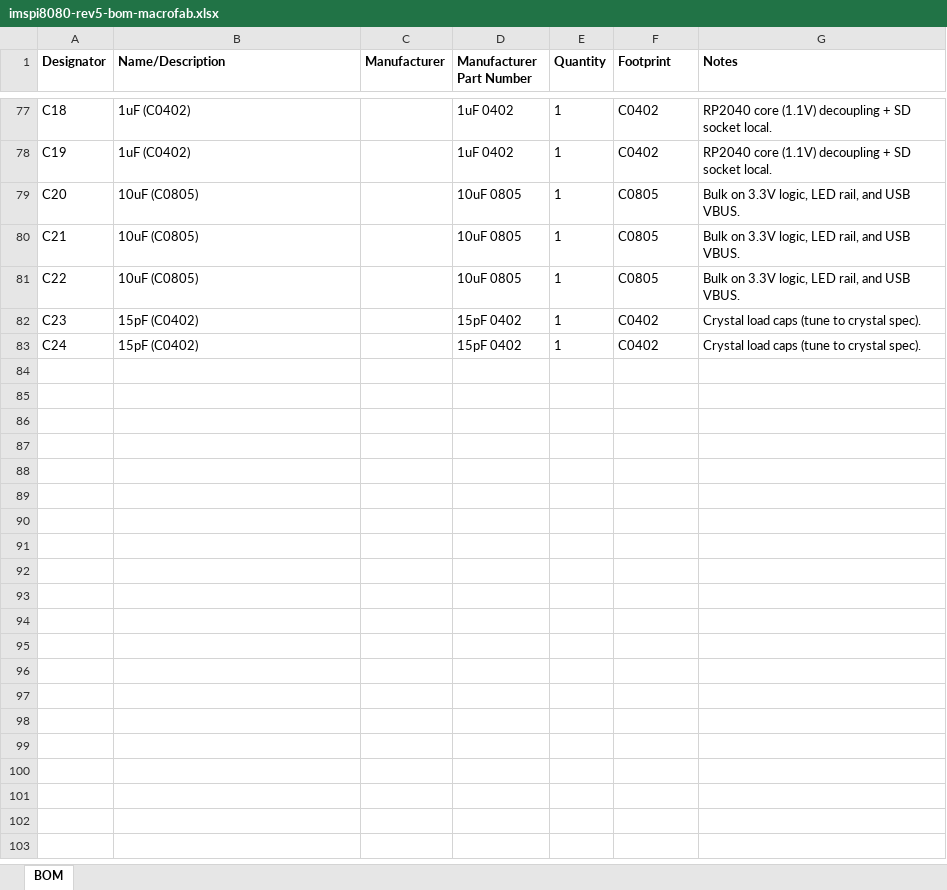
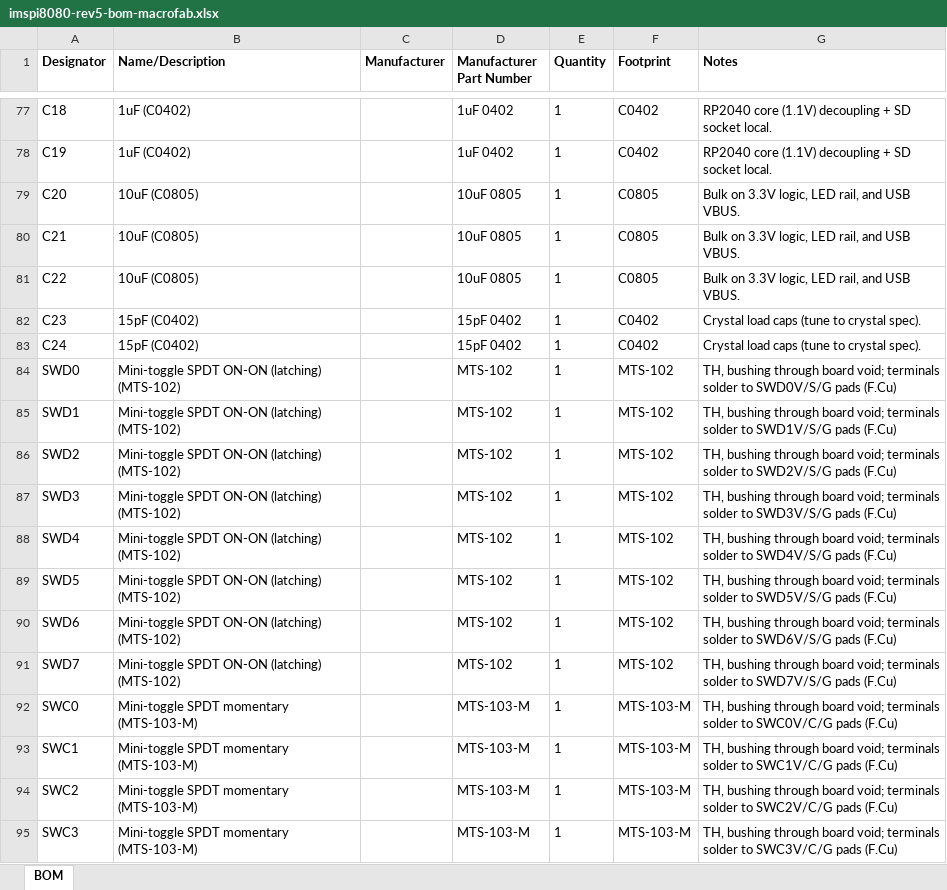
Before and after one commit to sean-galloway/RaspberyPi-IMSAI-8080, an Excel workbook: hardware/fab-rev5/macrofab/imspi8080-rev5-bom-macrofab.xlsx, sheet BOM, drawn as a sheet; only a part is shown, gaps mark what is left out; values as stored, in another font and other column widths than the file's, no borders; the diff names each change by its address in the sheet, - before the commit and + after, or states it on an @@ line.

Commit message:
fab(rev5): fab-assembled through-hole toggles in BOM+CPL+XYRS
User wants the fab house to assemble the 12 toggles. Added to BOTH vendor
packages (BOM<->CPL / BOM<->XYRS verified 1:1 at 94 rows each):
  SWD0-7  MTS-102 latching  @ void centers (49.325..154.325, 156.825)
  SWC0-3  MTS-103-M momentary @ (182.325..227.325, 156.825)
All: Top side (pads are F.Cu), rotation 0 (terminals toward LED rows),
placement = bushing center = board-void center (measured Edge.Cuts).
Still user-fitted: R17/R18 spares, J5 optional header (not in CPL/XYRS).
jlcpcb-cpl/ copy, both BOMs (csv+xlsx), both zips, README updated.

```diff
--- a/hardware/fab-rev5/macrofab/imspi8080-rev5-bom-macrofab.xlsx (sheet BOM)
+++ b/hardware/fab-rev5/macrofab/imspi8080-rev5-bom-macrofab.xlsx (sheet BOM)
+row 84: SWD0 | Mini-toggle SPDT ON-ON (latching) (MTS-102) |  | MTS-102 | 1 | MTS-102 | TH, bushing through board void; terminals solder to SWD0V/S/G pads (F.Cu)
+row 85: SWD1 | Mini-toggle SPDT ON-ON (latching) (MTS-102) |  | MTS-102 | 1 | MTS-102 | TH, bushing through board void; terminals solder to SWD1V/S/G pads (F.Cu)
+row 86: SWD2 | Mini-toggle SPDT ON-ON (latching) (MTS-102) |  | MTS-102 | 1 | MTS-102 | TH, bushing through board void; terminals solder to SWD2V/S/G pads (F.Cu)
+row 87: SWD3 | Mini-toggle SPDT ON-ON (latching) (MTS-102) |  | MTS-102 | 1 | MTS-102 | TH, bushing through board void; terminals solder to SWD3V/S/G pads (F.Cu)
+row 88: SWD4 | Mini-toggle SPDT ON-ON (latching) (MTS-102) |  | MTS-102 | 1 | MTS-102 | TH, bushing through board void; terminals solder to SWD4V/S/G pads (F.Cu)
+row 89: SWD5 | Mini-toggle SPDT ON-ON (latching) (MTS-102) |  | MTS-102 | 1 | MTS-102 | TH, bushing through board void; terminals solder to SWD5V/S/G pads (F.Cu)
+row 90: SWD6 | Mini-toggle SPDT ON-ON (latching) (MTS-102) |  | MTS-102 | 1 | MTS-102 | TH, bushing through board void; terminals solder to SWD6V/S/G pads (F.Cu)
+row 91: SWD7 | Mini-toggle SPDT ON-ON (latching) (MTS-102) |  | MTS-102 | 1 | MTS-102 | TH, bushing through board void; terminals solder to SWD7V/S/G pads (F.Cu)
+row 92: SWC0 | Mini-toggle SPDT momentary (MTS-103-M) |  | MTS-103-M | 1 | MTS-103-M | TH, bushing through board void; terminals solder to SWC0V/C/G pads (F.Cu)
+row 93: SWC1 | Mini-toggle SPDT momentary (MTS-103-M) |  | MTS-103-M | 1 | MTS-103-M | TH, bushing through board void; terminals solder to SWC1V/C/G pads (F.Cu)
+row 94: SWC2 | Mini-toggle SPDT momentary (MTS-103-M) |  | MTS-103-M | 1 | MTS-103-M | TH, bushing through board void; terminals solder to SWC2V/C/G pads (F.Cu)
+row 95: SWC3 | Mini-toggle SPDT momentary (MTS-103-M) |  | MTS-103-M | 1 | MTS-103-M | TH, bushing through board void; terminals solder to SWC3V/C/G pads (F.Cu)
```
Also changed, not shown: hardware/fab-rev5/imspi8080-rev5-bom.xlsx, 8 other files.
